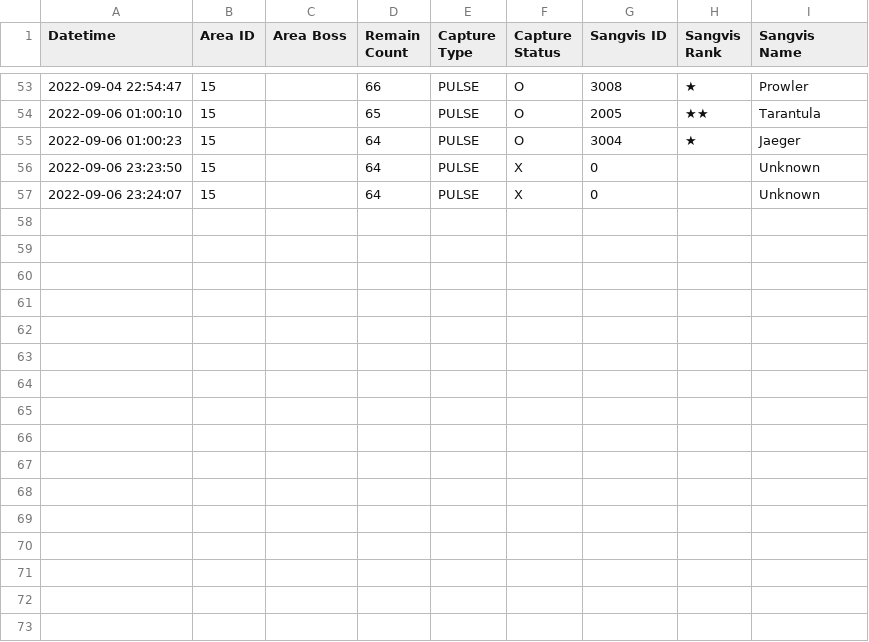
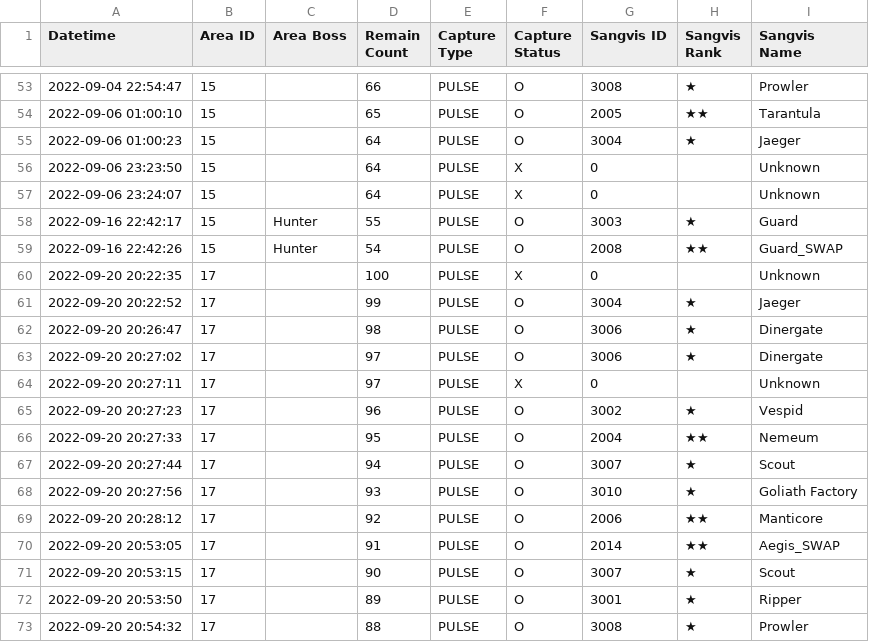
Before and after one commit to Jessegitpush/autogfalarm, a CSV file: 2point06_42778_capture_sangvis.csv, drawn as a sheet; only a part is shown, gaps mark what is left out; the diff names each change by its address in the sheet, - before the commit and + after, or states it on an @@ line.

```diff
--- a/2point06_42778_capture_sangvis.csv
+++ b/2point06_42778_capture_sangvis.csv
+row 58: 2022-09-16 22:42:17 | 15 | Hunter | 55 | PULSE | O | 3003 | ★ | Guard
+row 59: 2022-09-16 22:42:26 | 15 | Hunter | 54 | PULSE | O | 2008 | ★★ | Guard_SWAP
+row 60: 2022-09-20 20:22:35 | 17 |  | 100 | PULSE | X | 0 |  | Unknown
+row 61: 2022-09-20 20:22:52 | 17 |  | 99 | PULSE | O | 3004 | ★ | Jaeger
+row 62: 2022-09-20 20:26:47 | 17 |  | 98 | PULSE | O | 3006 | ★ | Dinergate
+row 63: 2022-09-20 20:27:02 | 17 |  | 97 | PULSE | O | 3006 | ★ | Dinergate
+row 64: 2022-09-20 20:27:11 | 17 |  | 97 | PULSE | X | 0 |  | Unknown
+row 65: 2022-09-20 20:27:23 | 17 |  | 96 | PULSE | O | 3002 | ★ | Vespid
+row 66: 2022-09-20 20:27:33 | 17 |  | 95 | PULSE | O | 2004 | ★★ | Nemeum
+row 67: 2022-09-20 20:27:44 | 17 |  | 94 | PULSE | O | 3007 | ★ | Scout
+row 68: 2022-09-20 20:27:56 | 17 |  | 93 | PULSE | O | 3010 | ★ | Goliath Factory
+row 69: 2022-09-20 20:28:12 | 17 |  | 92 | PULSE | O | 2006 | ★★ | Manticore
+row 70: 2022-09-20 20:53:05 | 17 |  | 91 | PULSE | O | 2014 | ★★ | Aegis_SWAP
+row 71: 2022-09-20 20:53:15 | 17 |  | 90 | PULSE | O | 3007 | ★ | Scout
+row 72: 2022-09-20 20:53:50 | 17 |  | 89 | PULSE | O | 3001 | ★ | Ripper
+row 73: 2022-09-20 20:54:32 | 17 |  | 88 | PULSE | O | 3008 | ★ | Prowler
```
Also changed, not shown: 2point06_42778__theater_optimize_team.csv, 2point06_42778_coalition_info.csv, 8 other files.
